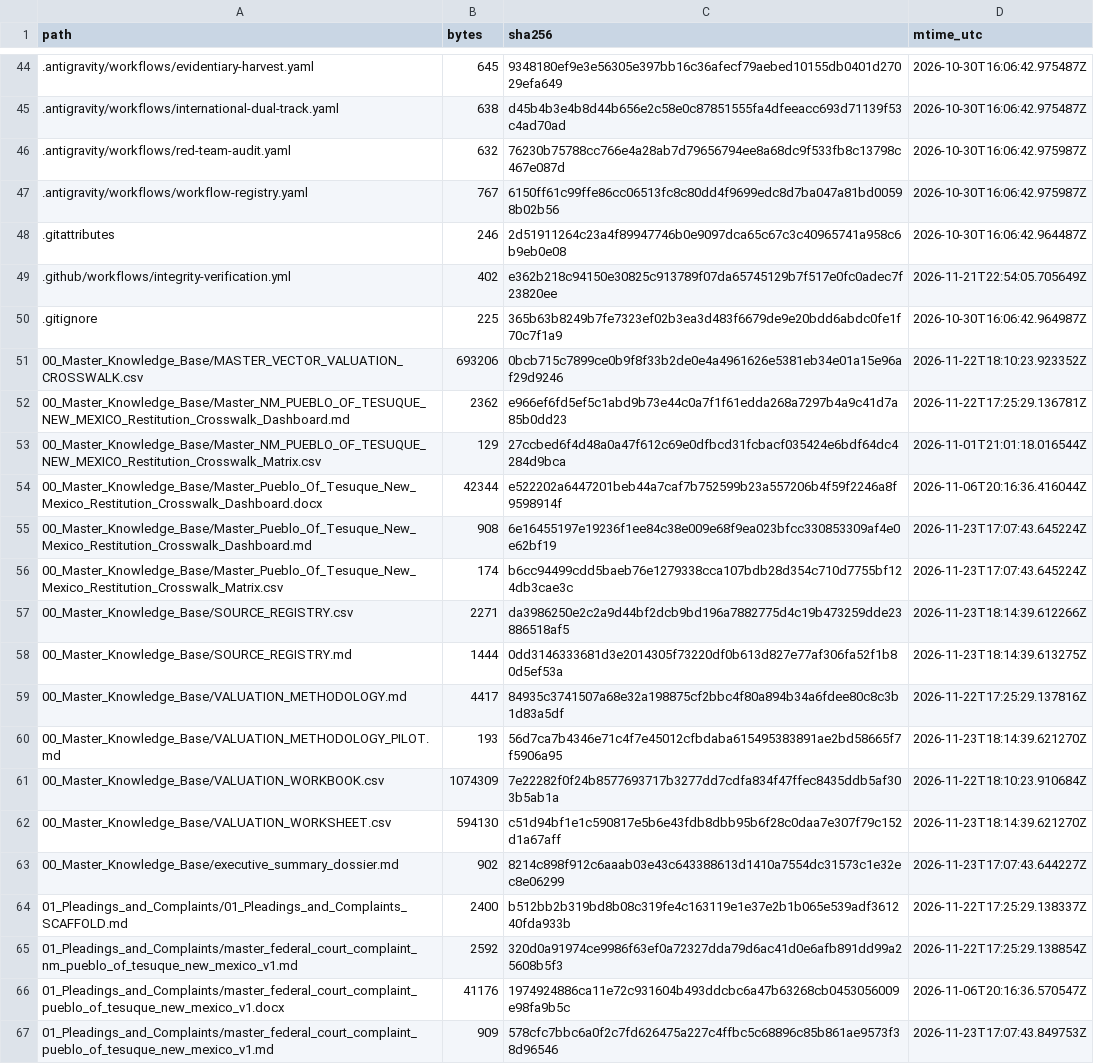
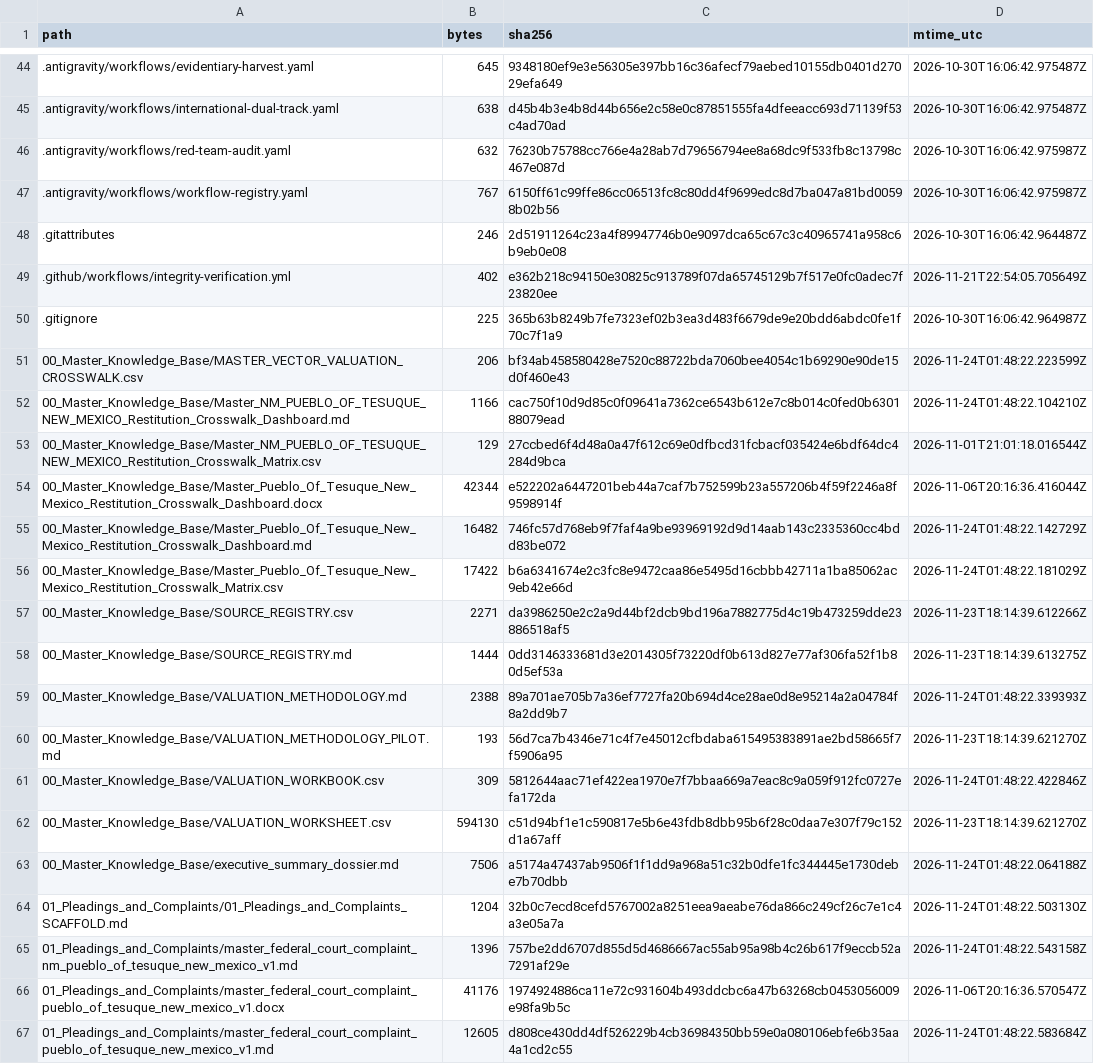
Before and after one commit to GlobalRestitutionAlliance/turtle-island-us-nm-pueblo-of-tesuque-new-mexico-master-litigation, a CSV file: 99_Archives_and_Manifests/MANIFEST_SHA256.csv, drawn as a sheet; only a part is shown, gaps mark what is left out; the diff covers the shown part only.

```diff
--- a/99_Archives_and_Manifests/MANIFEST_SHA256.csv
+++ b/99_Archives_and_Manifests/MANIFEST_SHA256.csv
@@ -50,18 +50,18 @@ path,bytes,sha256,mtime_utc
 .gitignore,225,365b63b8249b7fe7323ef02b3ea3d483f6679de9e20bdd6abdc0fe1f70c7f1a9,2026-10-30T16:06:42.964987Z
-00_Master_Knowledge_Base/MASTER_VECTOR_VALUATION_CROSSWALK.csv,693206,0bcb715c7899ce0b9f8f33b2de0e4a4961626e5381eb34e01a15e96af29d9246,2026-11-22T18:10:23.923352Z
-00_Master_Knowledge_Base/Master_NM_PUEBLO_OF_TESUQUE_NEW_MEXICO_Restitution_Crosswalk_Dashboard.md,2362,e966ef6fd5ef5c1abd9b73e44c0a7f1f61edda268a7297b4a9c41d7a85b0dd23,2026-11-22T17:25:29.136781Z
+00_Master_Knowledge_Base/MASTER_VECTOR_VALUATION_CROSSWALK.csv,206,bf34ab458580428e7520c88722bda7060bee4054c1b69290e90de15d0f460e43,2026-11-24T01:48:22.223599Z
+00_Master_Knowledge_Base/Master_NM_PUEBLO_OF_TESUQUE_NEW_MEXICO_Restitution_Crosswalk_Dashboard.md,1166,cac750f10d9d85c0f09641a7362ce6543b612e7c8b014c0fed0b630188079ead,2026-11-24T01:48:22.104210Z
 00_Master_Knowledge_Base/Master_NM_PUEBLO_OF_TESUQUE_NEW_MEXICO_Restitution_Crosswalk_Matrix.csv,129,27ccbed6f4d48a0a47f612c69e0dfbcd31fcbacf035424e6bdf64dc4284d9bca,2026-11-01T21:01:18.016544Z
 00_Master_Knowledge_Base/Master_Pueblo_Of_Tesuque_New_Mexico_Restitution_Crosswalk_Dashboard.docx,42344,e522202a6447201beb44a7caf7b752599b23a557206b4f59f2246a8f9598914f,2026-11-06T20:16:36.416044Z
-00_Master_Knowledge_Base/Master_Pueblo_Of_Tesuque_New_Mexico_Restitution_Crosswalk_Dashboard.md,908,6e16455197e19236f1ee84c38e009e68f9ea023bfcc330853309af4e0e62bf19,2026-11-23T17:07:43.645224Z
-00_Master_Knowledge_Base/Master_Pueblo_Of_Tesuque_New_Mexico_Restitution_Crosswalk_Matrix.csv,174,b6cc94499cdd5baeb76e1279338cca107bdb28d354c710d7755bf124db3cae3c,2026-11-23T17:07:43.645224Z
+00_Master_Knowledge_Base/Master_Pueblo_Of_Tesuque_New_Mexico_Restitution_Crosswalk_Dashboard.md,16482,746fc57d768eb9f7faf4a9be93969192d9d14aab143c2335360cc4bdd83be072,2026-11-24T01:48:22.142729Z
+00_Master_Knowledge_Base/Master_Pueblo_Of_Tesuque_New_Mexico_Restitution_Crosswalk_Matrix.csv,17422,b6a6341674e2c3fc8e9472caa86e5495d16cbbb42711a1ba85062ac9eb42e66d,2026-11-24T01:48:22.181029Z
 00_Master_Knowledge_Base/SOURCE_REGISTRY.csv,2271,da3986250e2c2a9d44bf2dcb9bd196a7882775d4c19b473259dde23886518af5,2026-11-23T18:14:39.612266Z
 00_Master_Knowledge_Base/SOURCE_REGISTRY.md,1444,0dd3146333681d3e2014305f73220df0b613d827e77af306fa52f1b80d5ef53a,2026-11-23T18:14:39.613275Z
-00_Master_Knowledge_Base/VALUATION_METHODOLOGY.md,4417,84935c3741507a68e32a198875cf2bbc4f80a894b34a6fdee80c8c3b1d83a5df,2026-11-22T17:25:29.137816Z
+00_Master_Knowledge_Base/VALUATION_METHODOLOGY.md,2388,89a701ae705b7a36ef7727fa20b694d4ce28ae0d8e95214a2a04784f8a2dd9b7,2026-11-24T01:48:22.339393Z
 00_Master_Knowledge_Base/VALUATION_METHODOLOGY_PILOT.md,193,56d7ca7b4346e71c4f7e45012cfbdaba615495383891ae2bd58665f7f5906a95,2026-11-23T18:14:39.621270Z
-00_Master_Knowledge_Base/VALUATION_WORKBOOK.csv,1074309,7e22282f0f24b8577693717b3277dd7cdfa834f47ffec8435ddb5af303b5ab1a,2026-11-22T18:10:23.910684Z
+00_Master_Knowledge_Base/VALUATION_WORKBOOK.csv,309,5812644aac71ef422ea1970e7f7bbaa669a7eac8c9a059f912fc0727efa172da,2026-11-24T01:48:22.422846Z
 00_Master_Knowledge_Base/VALUATION_WORKSHEET.csv,594130,c51d94bf1e1c590817e5b6e43fdb8dbb95b6f28c0daa7e307f79c152d1a67aff,2026-11-23T18:14:39.621270Z
-00_Master_Knowledge_Base/executive_summary_dossier.md,902,8214c898f912c6aaab03e43c643388613d1410a7554dc31573c1e32ec8e06299,2026-11-23T17:07:43.644227Z
-01_Pleadings_and_Complaints/01_Pleadings_and_Complaints_SCAFFOLD.md,2400,b512bb2b319bd8b08c319fe4c163119e1e37e2b1b065e539adf361240fda933b,2026-11-22T17:25:29.138337Z
-01_Pleadings_and_Complaints/master_federal_court_complaint_nm_pueblo_of_tesuque_new_mexico_v1.md,2592,320d0a91974ce9986f63ef0a72327dda79d6ac41d0e6afb891dd99a25608b5f3,2026-11-22T17:25:29.138854Z
+00_Master_Knowledge_Base/executive_summary_dossier.md,7506,a5174a47437ab9506f1f1dd9a968a51c32b0dfe1fc344445e1730debe7b70dbb,2026-11-24T01:48:22.064188Z
+01_Pleadings_and_Complaints/01_Pleadings_and_Complaints_SCAFFOLD.md,1204,32b0c7ecd8cefd5767002a8251eea9aeabe76da866c249cf26c7e1c4a3e05a7a,2026-11-24T01:48:22.503130Z
+01_Pleadings_and_Complaints/master_federal_court_complaint_nm_pueblo_of_tesuque_new_mexico_v1.md,1396,757be2dd6707d855d5d4686667ac55ab95a98b4c26b617f9eccb52a7291af29e,2026-11-24T01:48:22.543158Z
 01_Pleadings_and_Complaints/master_federal_court_complaint_pueblo_of_tesuque_new_mexico_v1.docx,41176,1974924886ca11e72c931604b493ddcbc6a47b63268cb0453056009e98fa9b5c,2026-11-06T20:16:36.570547Z
-01_Pleadings_and_Complaints/master_federal_court_complaint_pueblo_of_tesuque_new_mexico_v1.md,909,578cfc7bbc6a0f2c7fd626475a227c4ffbc5c68896c85b861ae9573f38d96546,2026-11-23T17:07:43.849753Z
+01_Pleadings_and_Complaints/master_federal_court_complaint_pueblo_of_tesuque_new_mexico_v1.md,12605,d808ce430dd4df526229b4cb36984350bb59e0a080106ebfe6b35aa4a1cd2c55,2026-11-24T01:48:22.583684Z
```
Also changed, not shown: 80 edited cells elsewhere in this file, 37 other files.
